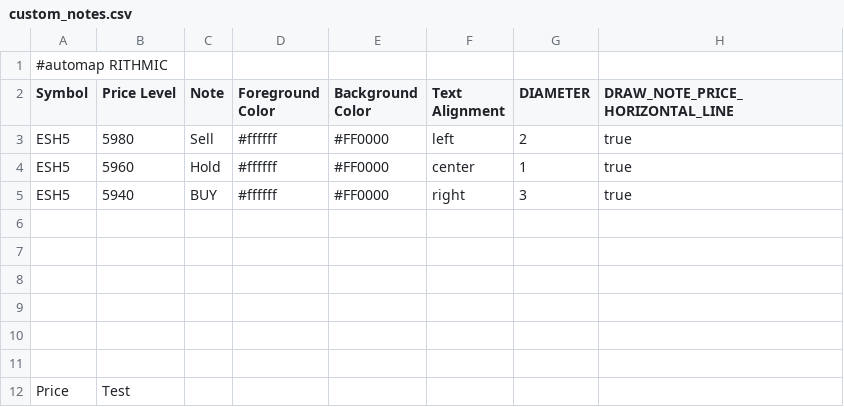
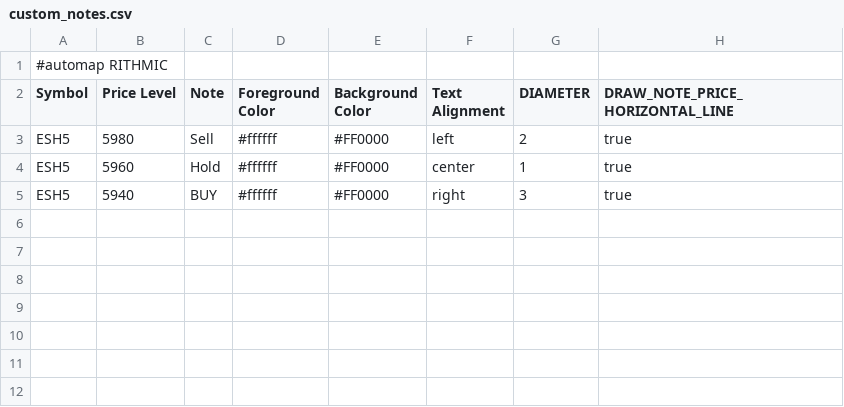
Before and after one commit to jdrochester/BookmapCloudSync, a CSV file: custom_notes.csv, drawn as a sheet; the diff names each change by its address in the sheet, - before the commit and + after, or states it on an @@ line.

Commit message:
Auto update from Google Sheets

```diff
--- a/custom_notes.csv
+++ b/custom_notes.csv
-row 6: (empty)
-row 7: (empty)
-row 8: (empty)
-row 9: (empty)
-row 10: (empty)
-row 11: (empty)
-row 12: Price | Test
```
